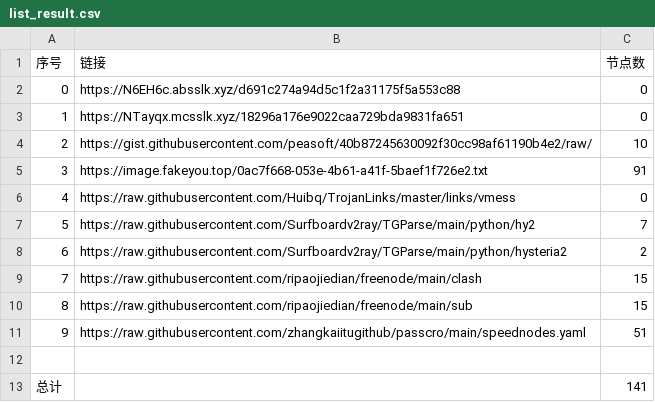
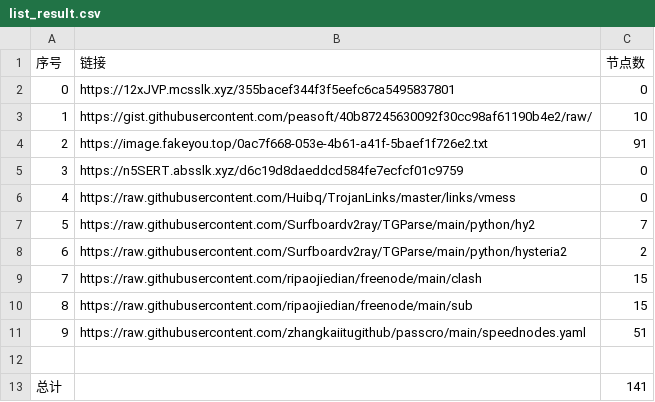
Before and after one commit to dqt081228OHVGFY/NoMoreWalls, a CSV file: list_result.csv, drawn as a sheet; removed rows and columns are numbered as before the commit, all else as after; the diff names each change by its address in the sheet, - before the commit and + after, or states it on an @@ line.

```diff
--- a/list_result.csv
+++ b/list_result.csv
-B2 (链接): https://N6EH6c.absslk.xyz/d691c274a94d5c1f2a31175f5a553c88
+B2 (链接): https://12xJVP.mcsslk.xyz/355bacef344f3f5eefc6ca5495837801
-row 3: 1 | https://NTayqx.mcsslk.xyz/18296a176e9022caa729bda9831fa651 | 0
@@ column A (序号) renumbered between rows 3 and 4 @@
+row 5: 3 | https://n5SERT.absslk.xyz/d6c19d8daeddcd584fe7ecfcf01c9759 | 0
```
Also changed, not shown: 5 other files.
